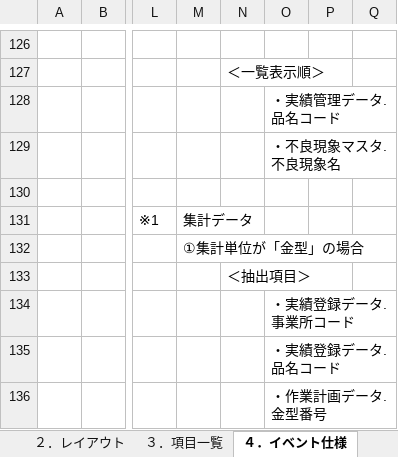
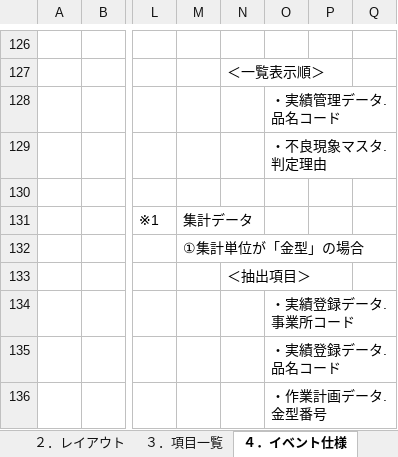
Before and after one commit to LeviDlflu/backdoor, an Excel workbook: 01_基本設計書/20200220リリース/SC-K17_成形金型番号別不良分析.xlsx, sheet ４．イベント仕様, drawn as a sheet; only a part is shown, gaps mark what is left out; values as stored, in another font and other column widths than the file's, no borders; the diff covers the shown part only; the diff names each change by its address in the sheet, - before the commit and + after, or states it on an @@ line.

```diff
--- a/01_基本設計書/20200220リリース/SC-K17_成形金型番号別不良分析.xlsx (sheet ４．イベント仕様)
+++ b/01_基本設計書/20200220リリース/SC-K17_成形金型番号別不良分析.xlsx (sheet ４．イベント仕様)
-O129: ・不良現象マスタ.不良現象名
+O129: ・不良現象マスタ.判定理由
```
Also changed, not shown: 5 edited cells elsewhere in this sheet, sheet ３．項目一覧.
